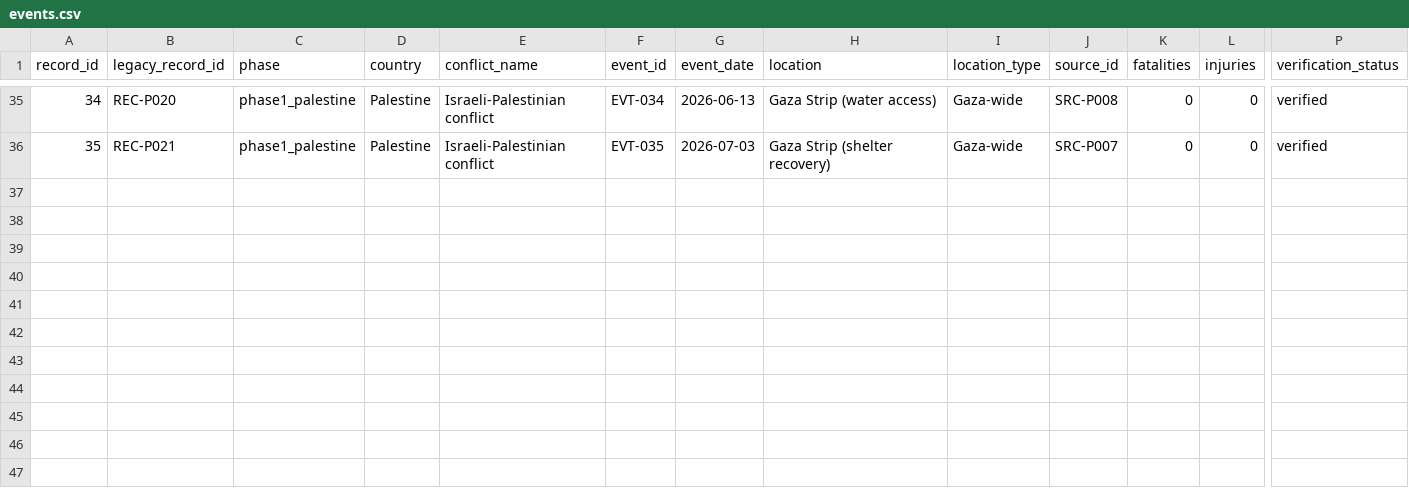
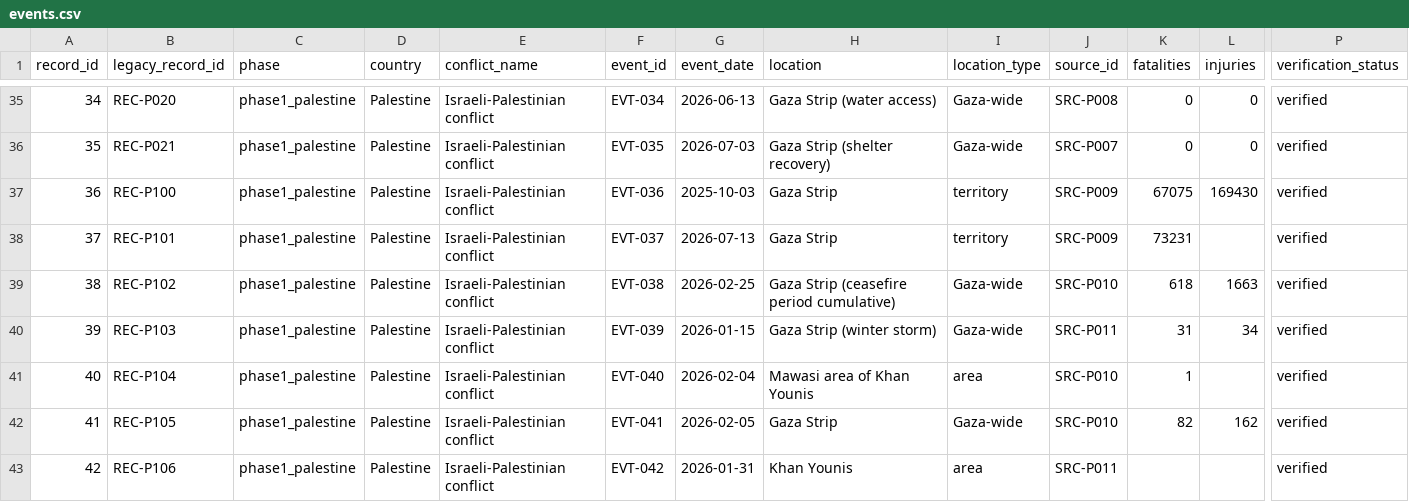
Before and after one commit to Farhanillahiclass/CIVID-Civilian-Impact-Verified-Incident-Dataset, a CSV file: data/phase1_palestine/events.csv, drawn as a sheet; only a part is shown, gaps mark what is left out; rows hold the shown columns only; the diff names each change by its address in the sheet, - before the commit and + after, or states it on an @@ line.

```diff
--- a/data/phase1_palestine/events.csv
+++ b/data/phase1_palestine/events.csv
+row 37: 36 | REC-P100 | phase1_palestine | Palestine | Israeli-Palestinian conflict | EVT-036 | 2025-10-03 | Gaza Strip | territory | SRC-P009 | 67075 | 169430 | verified
+row 38: 37 | REC-P101 | phase1_palestine | Palestine | Israeli-Palestinian conflict | EVT-037 | 2026-07-13 | Gaza Strip | territory | SRC-P009 | 73231 |  | verified
+row 39: 38 | REC-P102 | phase1_palestine | Palestine | Israeli-Palestinian conflict | EVT-038 | 2026-02-25 | Gaza Strip (ceasefire period cumulative) | Gaza-wide | SRC-P010 | 618 | 1663 | verified
+row 40: 39 | REC-P103 | phase1_palestine | Palestine | Israeli-Palestinian conflict | EVT-039 | 2026-01-15 | Gaza Strip (winter storm) | Gaza-wide | SRC-P011 | 31 | 34 | verified
+row 41: 40 | REC-P104 | phase1_palestine | Palestine | Israeli-Palestinian conflict | EVT-040 | 2026-02-04 | Mawasi area of Khan Younis | area | SRC-P010 | 1 |  | verified
+row 42: 41 | REC-P105 | phase1_palestine | Palestine | Israeli-Palestinian conflict | EVT-041 | 2026-02-05 | Gaza Strip | Gaza-wide | SRC-P010 | 82 | 162 | verified
+row 43: 42 | REC-P106 | phase1_palestine | Palestine | Israeli-Palestinian conflict | EVT-042 | 2026-01-31 | Khan Younis | area | SRC-P011 |  |  | verified
```
Also changed, not shown: data/phase1_palestine/news_intelligence.csv, data/phase2_sudan/news_intelligence.csv, 31 other files.
